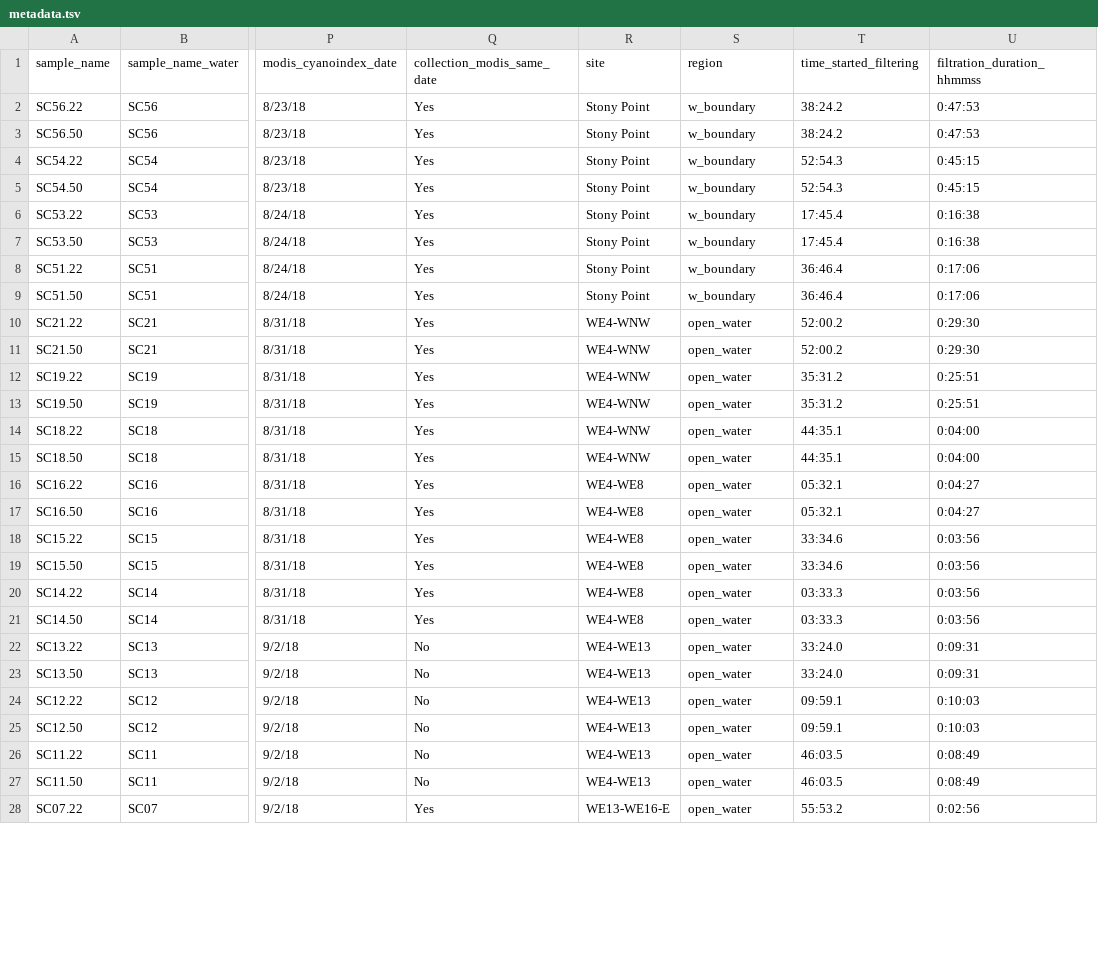
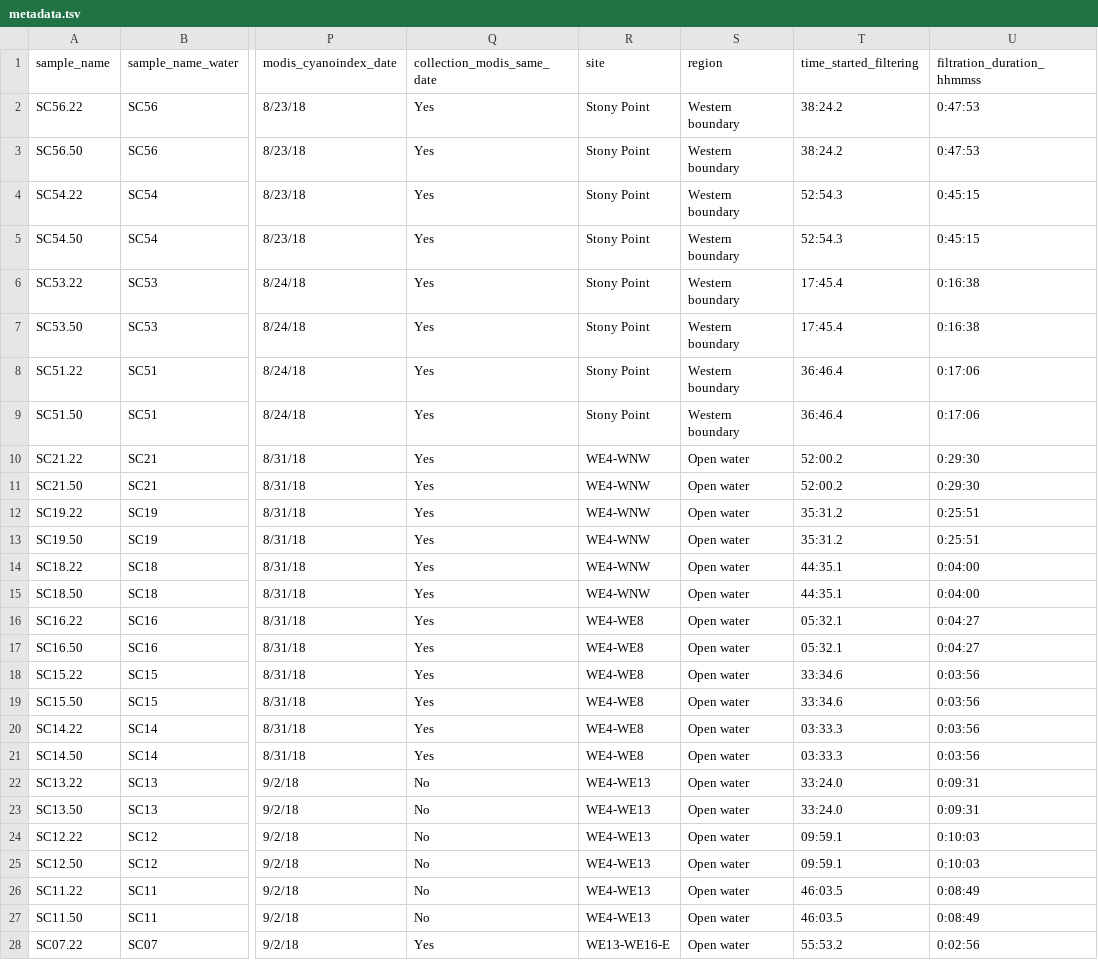
Before and after one commit to aomlomics/tourmaline, a TSV file: 00-data/metadata.tsv, drawn as a sheet; only a part is shown, gaps mark what is left out; the diff covers the shown part only; the diff names each change by its address in the sheet, - before the commit and + after, or states it on an @@ line.

Commit message:
updated empress command and added tree qzv to report, renamed regions in metadata

```diff
--- a/00-data/metadata.tsv
+++ b/00-data/metadata.tsv
-S2:S9 (region): w_boundary
+S2:S9 (region): Western boundary
-S10:S28 (region): open_water
+S10:S28 (region): Open water
```
Also changed, not shown: 5 edited cells elsewhere in this file, 2 other files.
